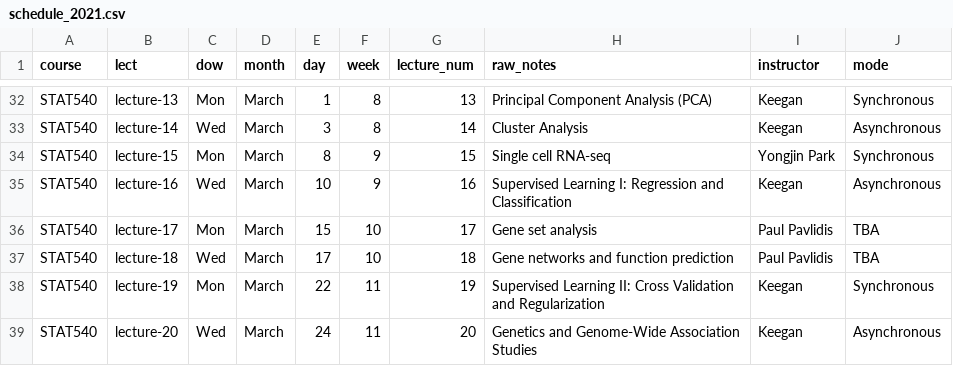
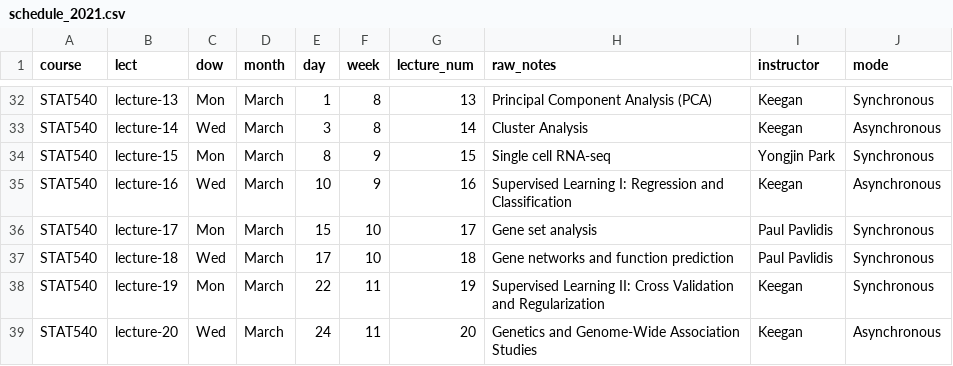
Before and after one commit to STAT540-UBC/STAT540-UBC.github.io, a CSV file: course-admin/schedule_2021.csv, drawn as a sheet; only a part is shown, gaps mark what is left out.

Commit message:
update schedule

```diff
--- a/course-admin/schedule_2021.csv
+++ b/course-admin/schedule_2021.csv
@@ -35,4 +35,4 @@ STAT540,lecture-15,Mon,March,8,9,15,Single cell RNA-seq,Yongjin Park,Synchronous
 STAT540,lecture-16,Wed,March,10,9,16,Supervised Learning I: Regression and Classification,Keegan,Asynchronous
-STAT540,lecture-17,Mon,March,15,10,17,Gene set analysis,Paul Pavlidis,TBA
-STAT540,lecture-18,Wed,March,17,10,18,Gene networks and function prediction,Paul Pavlidis,TBA
+STAT540,lecture-17,Mon,March,15,10,17,Gene set analysis,Paul Pavlidis,Synchronous
+STAT540,lecture-18,Wed,March,17,10,18,Gene networks and function prediction,Paul Pavlidis,Synchronous
 STAT540,lecture-19,Mon,March,22,11,19,Supervised Learning II: Cross Validation and Regularization,Keegan,Synchronous
```
Also changed, not shown: 1 other file.
